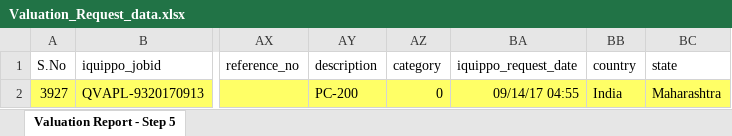
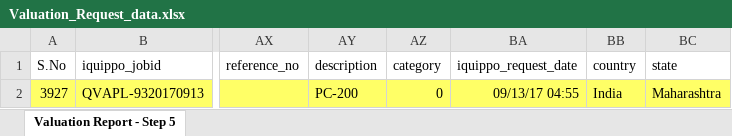
Before and after one commit to sefayaman/iquippo.com, an Excel workbook: server/scripts/Valuation_Request_data.xlsx, sheet Valuation Report - Step 5, drawn as a sheet; only a part is shown, gaps mark what is left out; values as stored, in another font and other column widths than the file's, no borders; the diff names each change by its address in the sheet, - before the commit and + after, or states it on an @@ line.

```diff
--- a/server/scripts/Valuation_Request_data.xlsx (sheet Valuation Report - Step 5)
+++ b/server/scripts/Valuation_Request_data.xlsx (sheet Valuation Report - Step 5)
-BA2 (iquippo_request_date): 09/14/17 04:55
+BA2 (iquippo_request_date): 09/13/17 04:55
```
Also changed, not shown: 2 other files.
